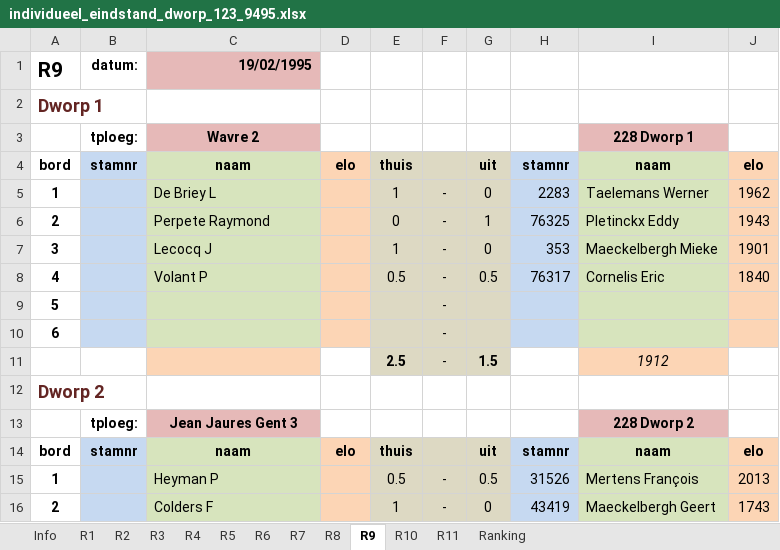
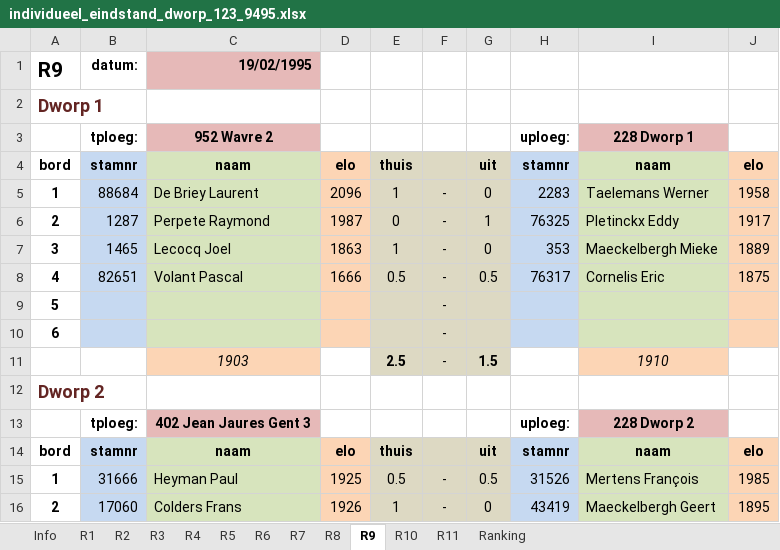
Before and after one commit to erpi/skdworp, an Excel workbook: _data/ni/ni9495/individueel_eindstand_dworp_123_9495.xlsx, sheet R9, drawn as a sheet; only a part is shown; values as stored, in another font and other column widths than the file's, no borders; the diff covers the shown part only; the diff names each change by its address in the sheet, - before the commit and + after, or states it on an @@ line.

```diff
--- a/_data/ni/ni9495/individueel_eindstand_dworp_123_9495.xlsx (sheet R9)
+++ b/_data/ni/ni9495/individueel_eindstand_dworp_123_9495.xlsx (sheet R9)
-C3: Wavre 2
+C3: 952 Wavre 2
-H3: (empty)
+H3: uploeg:
-B5: (empty)
+B5: 88684
-C5: De Briey L
+C5: De Briey Laurent
-D5: (empty)
+D5: 2096
-J5: 1962
+J5: 1958
-B6: (empty)
+B6: 1287
-D6: (empty)
+D6: 1987
-J6: 1943
+J6: 1917
-B7: (empty)
+B7: 1465
-C7: Lecocq J
+C7: Lecocq Joel
-D7: (empty)
+D7: 1863
-J7: 1901
+J7: 1889
-B8: (empty)
+B8: 82651
-C8: Volant P
+C8: Volant Pascal
-D8: (empty)
+D8: 1666
-J8: 1840
+J8: 1875
-C11: (empty)
+C11: 1903
-I11: 1912
+I11: 1910
-C13: Jean Jaures Gent 3
+C13: 402 Jean Jaures Gent 3
-H13: (empty)
+H13: uploeg:
-B15: (empty)
+B15: 31666
-C15: Heyman P
+C15: Heyman Paul
-D15: (empty)
+D15: 1925
-J15: 2013
+J15: 1985
-B16: (empty)
+B16: 17060
-C16: Colders F
+C16: Colders Frans
-D16: (empty)
+D16: 1926
-J16: 1743
+J16: 1895
```
Also changed, not shown: 27 edited cells elsewhere in this sheet, sheet R8, sheet R10, sheet R11, sheet R2, sheet R5, sheet R3, 5 more sheets, 6 other files.
